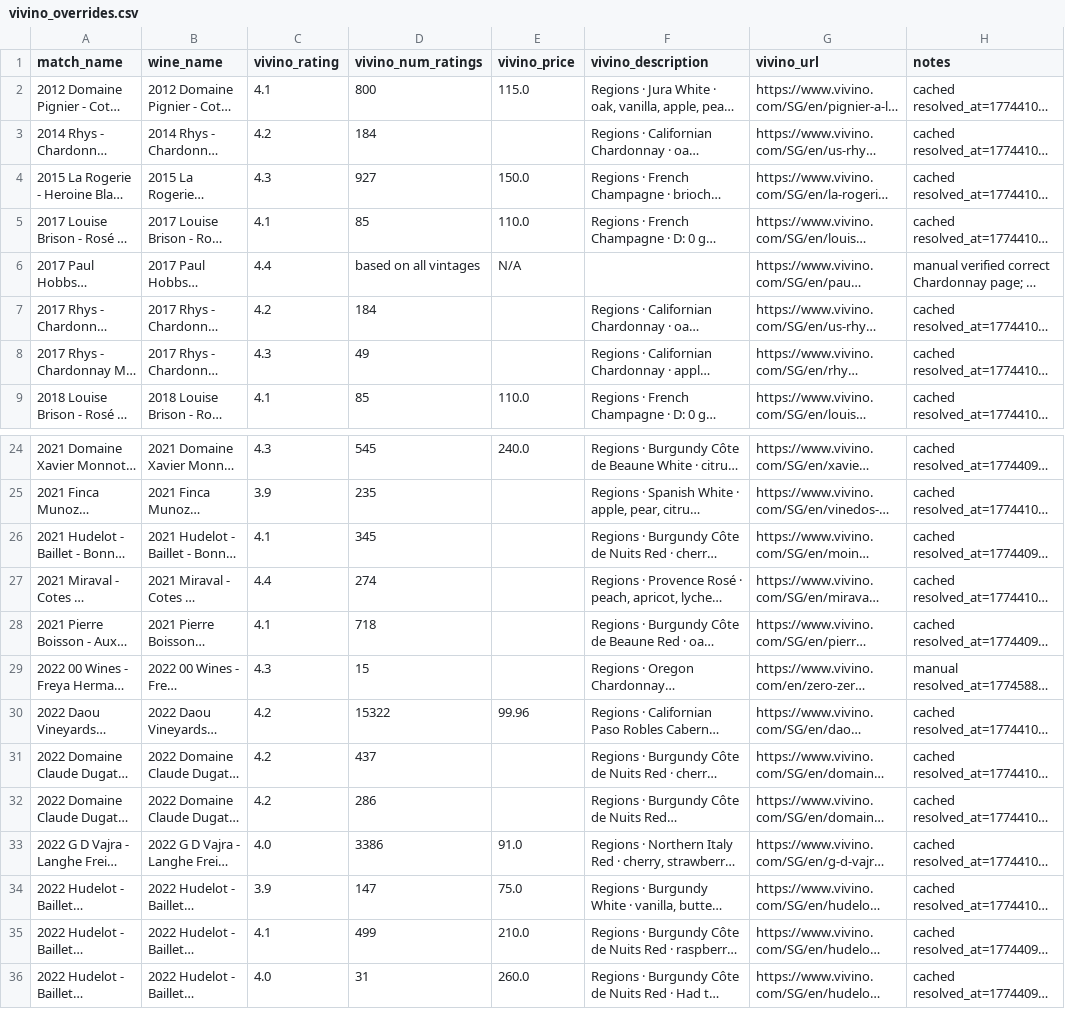
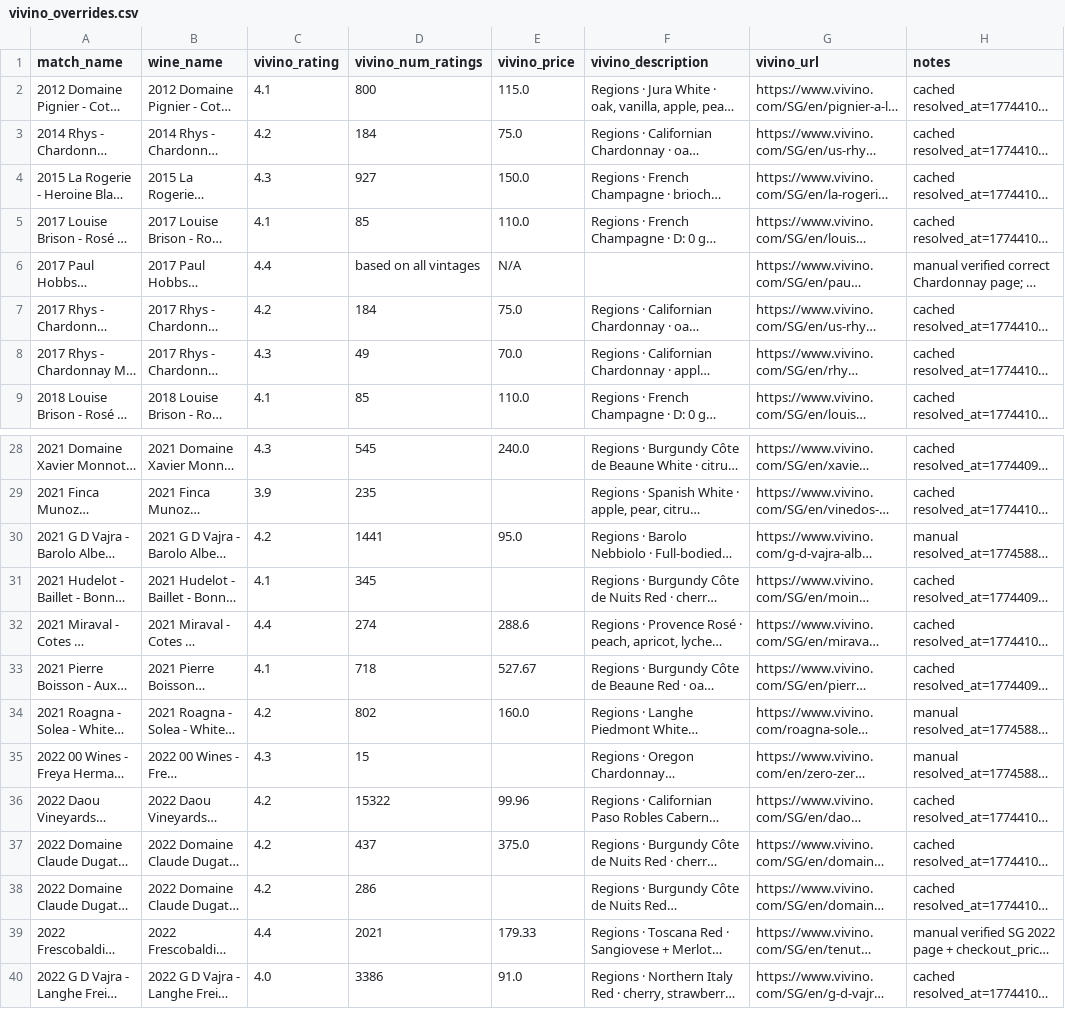
Before and after one commit to haomingkoo/grandcru-value-api, a CSV file: seed/vivino_overrides.csv, drawn as a sheet; only a part is shown, gaps mark what is left out; the shorter side is filled out with more unchanged rows; long unchanged cells end in …; addresses are those after the commit; the diff covers the shown part only; the diff names each change by its address in the sheet, - before the commit and + after, or states it on an @@ line.

Commit message:
Improve Vivino automation and deal verdicts

```diff
--- a/seed/vivino_overrides.csv
+++ b/seed/vivino_overrides.csv
-E3 (vivino_price): (empty)
+E3 (vivino_price): 75.0
-E7 (vivino_price): (empty)
+E7 (vivino_price): 75.0
-E8 (vivino_price): (empty)
+E8 (vivino_price): 70.0
@@ row 74 moved to row 30: 2021 G D Vajra - Barolo Albe - Red - 750… @@
-E32 (vivino_price): (empty)
+E32 (vivino_price): 288.6
-E33 (vivino_price): (empty)
+E33 (vivino_price): 527.67
@@ row 77 moved to row 34: 2021 Roagna - Solea - White - 750 ml - S… @@
-E37 (vivino_price): (empty)
+E37 (vivino_price): 375.0
@@ row 81 moved to row 39: 2022 Frescobaldi - Giramonte - Red - 750… @@
```
Also changed, not shown: 10 added rows, 6 moved rows and 4 edited cells elsewhere in this file, 13 other files.
